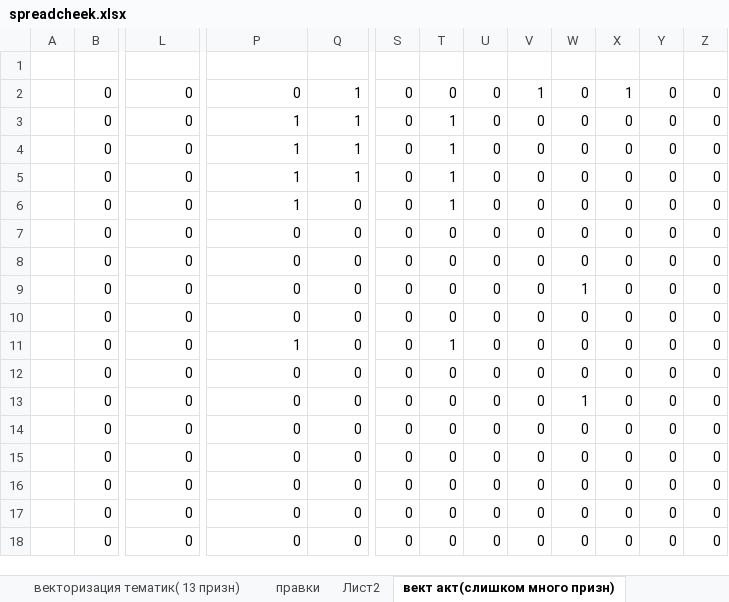
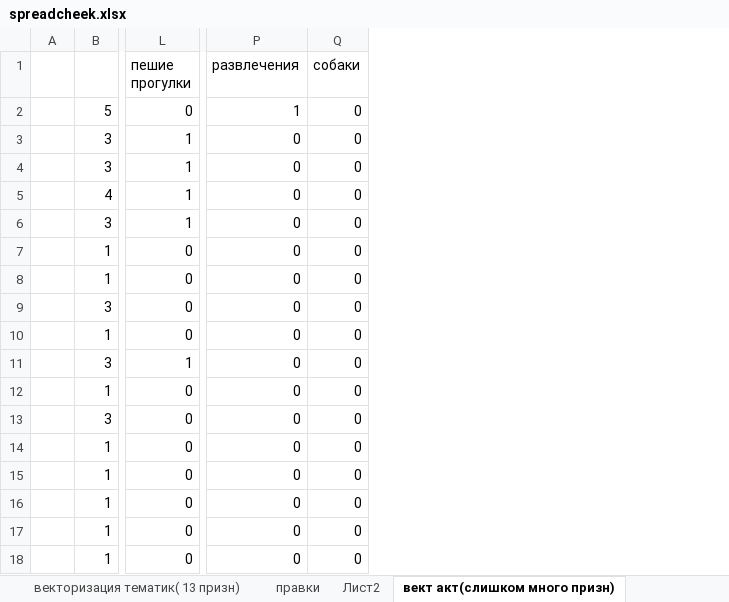
Before and after one commit to kkksas/diplomat, an Excel workbook: spreadcheek.xlsx, sheet вект акт(слишком много призн), drawn as a sheet; only a part is shown, gaps mark what is left out; values as stored, in another font and other column widths than the file's, no borders; removed rows and columns are numbered as before the commit, all else as after; rows hold the shown columns only; the diff covers the shown part only; the diff names each change by its address in the sheet, - before the commit and + after, or states it on an @@ line.

```diff
--- a/spreadcheek.xlsx (sheet вект акт(слишком много призн))
+++ b/spreadcheek.xlsx (sheet вект акт(слишком много призн))
-column B, rows 2-18: all 0
+column B, rows 2-18: 5 | 3 | 3 | 4 | 3 | 1 | 1 | 3 | 1 | 3 | 1 | 3 | 1 | 1 | 1 | 1 | 1
-column S, rows 2-18: all 0
-column T, rows 2-18: 0 | 1 | 1 | 1 | 1 | 0 | 0 | 0 | 0 | 1 | 0 | 0 | 0 | 0 | 0 | 0 | 0
-column U, rows 2-18: all 0
-column V, rows 2-18: 1 | 0 | 0 | 0 | 0 | 0 | 0 | 0 | 0 | 0 | 0 | 0 | 0 | 0 | 0 | 0 | 0
-column W, rows 2-18: 0 | 0 | 0 | 0 | 0 | 0 | 0 | 1 | 0 | 0 | 0 | 1 | 0 | 0 | 0 | 0 | 0
-column X, rows 2-18: 1 | 0 | 0 | 0 | 0 | 0 | 0 | 0 | 0 | 0 | 0 | 0 | 0 | 0 | 0 | 0 | 0
-column Y, rows 2-18: all 0
-column Z, rows 2-18: all 0
-row 1: (empty)
+row 1:  |  | пешие прогулки | развлечения | собаки
-P2 (развлечения): 0
+P2 (развлечения): 1
-Q2:Q5 (собаки): 1
+Q2:Q5 (собаки): 0
-L3:L6 (пешие прогулки): 0
+L3:L6 (пешие прогулки): 1
-P3:P6 (развлечения): 1
+P3:P6 (развлечения): 0
-L11 (пешие прогулки): 0
+L11 (пешие прогулки): 1
-P11 (развлечения): 1
+P11 (развлечения): 0
```
Also changed, not shown: 33 added rows, 33 removed rows, 14 moved rows, 4 removed columns and 77 edited cells elsewhere in this sheet, 3 other files.
